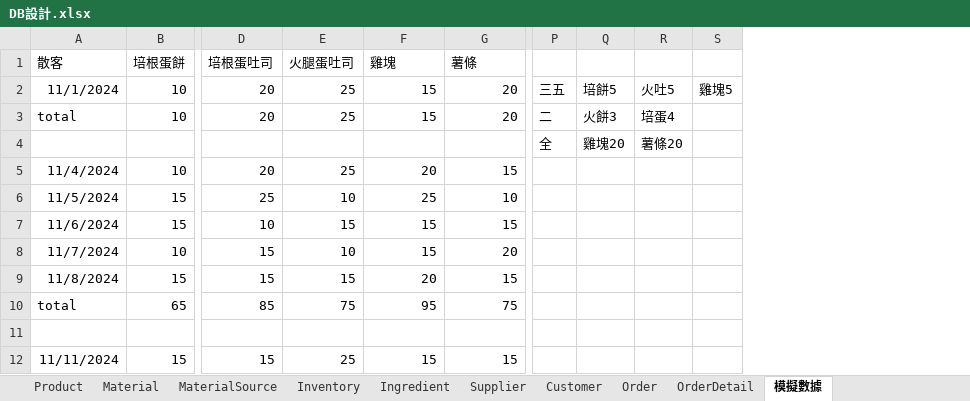
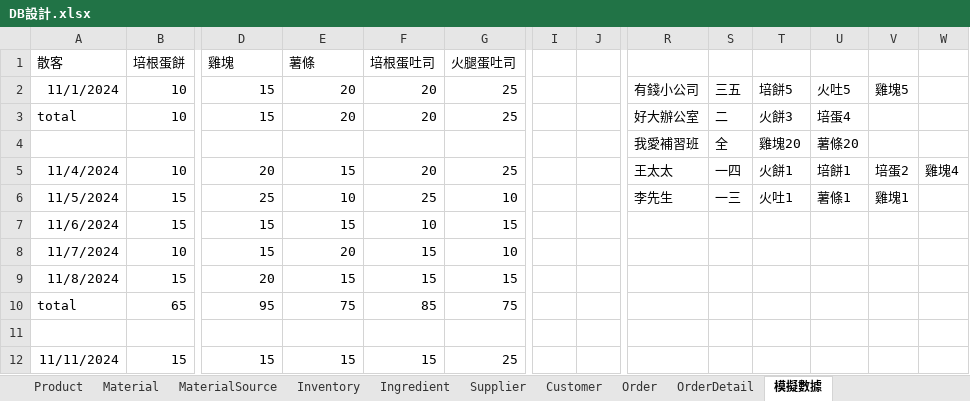
Before and after one commit to Leona-Wang/BusinessApplication, an Excel workbook: DB設計.xlsx, sheet 模擬數據, drawn as a sheet; only a part is shown, gaps mark what is left out; values as stored, in another font and other column widths than the file's, no borders; addresses are those after the commit; the diff covers the shown part only; the diff names each change by its address in the sheet, - before the commit and + after, or states it on an @@ line.

```diff
--- a/DB設計.xlsx (sheet 模擬數據)
+++ b/DB設計.xlsx (sheet 模擬數據)
+column I, empty
+column J, empty
+column R, rows 2-6: 有錢小公司 | 好大辦公室 | 我愛補習班 | 王太太 | 李先生
+column W, row 5: 雞塊4
-D1: 培根蛋吐司
+D1: 雞塊
-E1: 火腿蛋吐司
+E1: 薯條
-F1: 雞塊
+F1: 培根蛋吐司
-G1: 薯條
+G1: 火腿蛋吐司
-D2:D3: 20
+D2:D3: 15
-E2:E3: 25
+E2:E3: 20
-F2:F3: 15
+F2:F3: 20
-G2:G3: 20
+G2:G3: 25
-E5: 25
+E5: 15
-G5: 15
+G5: 25
-S5: (empty)
+S5: 一四
-T5: (empty)
+T5: 火餅1
-U5: (empty)
+U5: 培餅1
-V5: (empty)
+V5: 培蛋2
-S6: (empty)
+S6: 一三
-T6: (empty)
+T6: 火吐1
-U6: (empty)
+U6: 薯條1
-V6: (empty)
+V6: 雞塊1
-D7: 10
+D7: 15
-F7: 15
+F7: 10
-E8: 10
+E8: 20
-G8: 20
+G8: 10
-D9: 15
+D9: 20
-F9: 20
+F9: 15
-D10: 85
+D10: 95
-F10: 95
+F10: 85
-E12: 25
+E12: 15
-G12: 15
+G12: 25
```
Also changed, not shown: 48 edited cells elsewhere in this sheet, formulas that keep their value, 24 other files.
